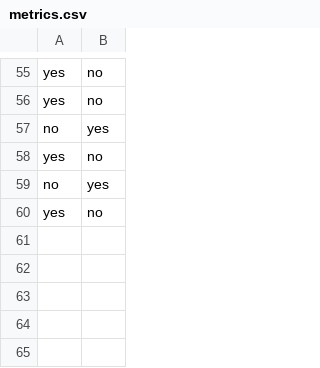
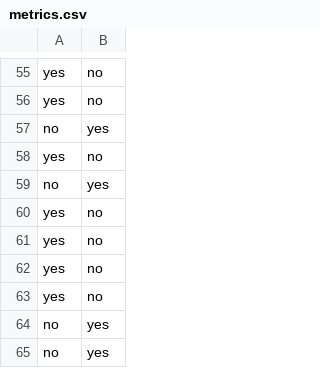
Before and after one commit to henrygreen311/mamacita, a CSV file: metrics.csv, drawn as a sheet; only a part is shown, gaps mark what is left out.

```diff
--- a/metrics.csv
+++ b/metrics.csv
@@ -60 +60,6 @@ no,yes
 yes,no
+yes,no
+yes,no
+yes,no
+no,yes
+no,yes
```
Also changed, not shown: 1 other file.
